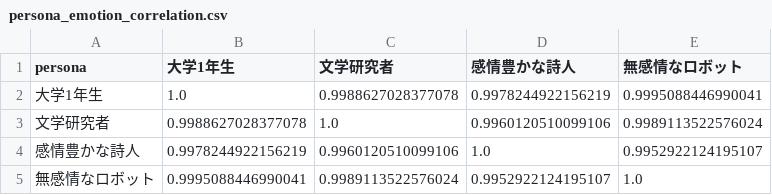
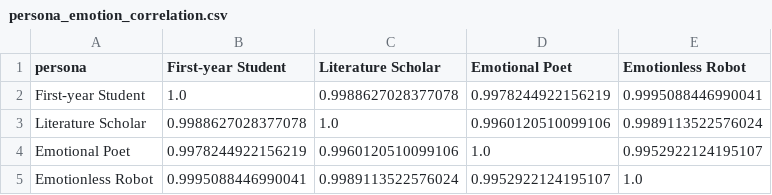
Before and after one commit to nshrhm/llm-literary-analysis-tools, a CSV file: results/persona_emotion_correlation.csv, drawn as a sheet.

```diff
--- a/results/persona_emotion_correlation.csv
+++ b/results/persona_emotion_correlation.csv
@@ -1,5 +1,5 @@
-persona,大学1年生,文学研究者,感情豊かな詩人,無感情なロボット
-大学1年生,1.0,0.9988627028377078,0.9978244922156219,0.9995088446990041
-文学研究者,0.9988627028377078,1.0,0.9960120510099106,0.9989113522576024
-感情豊かな詩人,0.9978244922156219,0.9960120510099106,1.0,0.9952922124195107
-無感情なロボット,0.9995088446990041,0.9989113522576024,0.9952922124195107,1.0
+persona,First-year Student,Literature Scholar,Emotional Poet,Emotionless Robot
+First-year Student,1.0,0.9988627028377078,0.9978244922156219,0.9995088446990041
+Literature Scholar,0.9988627028377078,1.0,0.9960120510099106,0.9989113522576024
+Emotional Poet,0.9978244922156219,0.9960120510099106,1.0,0.9952922124195107
+Emotionless Robot,0.9995088446990041,0.9989113522576024,0.9952922124195107,1.0
```
Also changed, not shown: results/persona_emotion_statistics.csv, tsv/persona_emotion_statistics.tsv, 21 other files.
